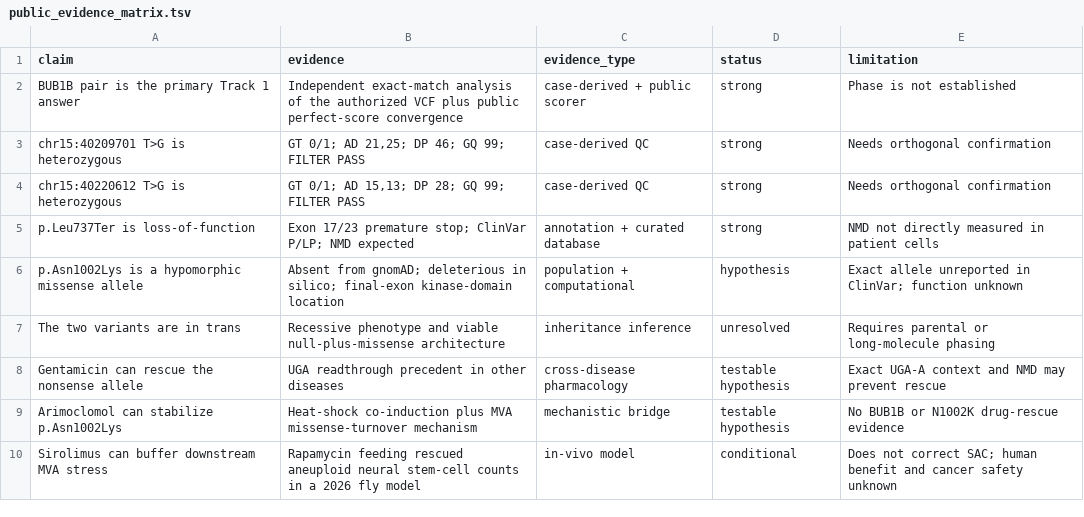
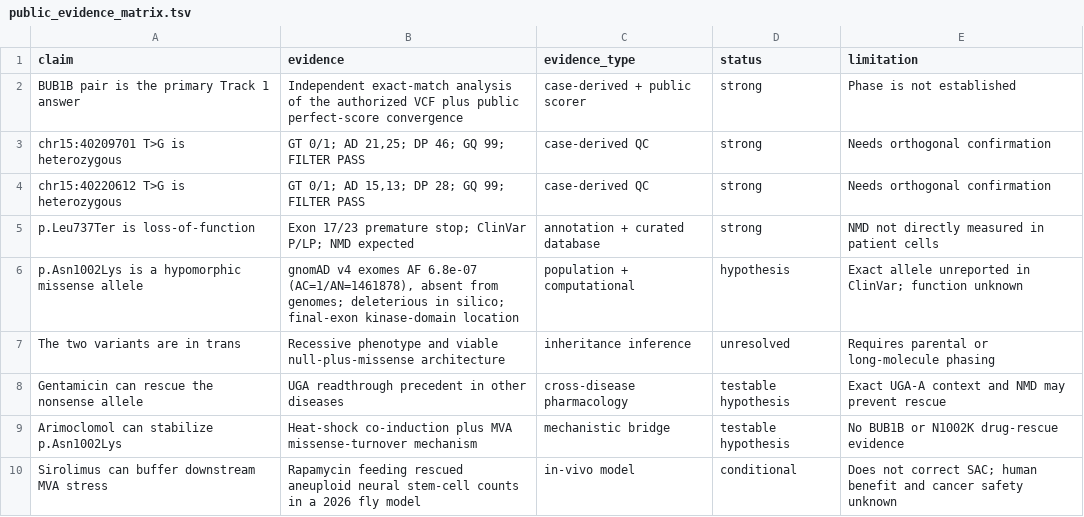
Before and after one commit to Marxist-Leninist/mva-hackathon-2026, a TSV file: results/public_evidence_matrix.tsv, drawn as a sheet.

```diff
--- a/results/public_evidence_matrix.tsv
+++ b/results/public_evidence_matrix.tsv
@@ -5,3 +5,3 @@ chr15:40220612 T>G is heterozygous	GT 0/1; AD 15,13; DP 28; GQ 99; FILTER PASS	c
 p.Leu737Ter is loss-of-function	Exon 17/23 premature stop; ClinVar P/LP; NMD expected	annotation + curated database	strong	NMD not directly measured in patient cells
-p.Asn1002Lys is a hypomorphic missense allele	Absent from gnomAD; deleterious in silico; final-exon kinase-domain location	population + computational	hypothesis	Exact allele unreported in ClinVar; function unknown
+p.Asn1002Lys is a hypomorphic missense allele	gnomAD v4 exomes AF 6.8e-07 (AC=1/AN=1461878), absent from genomes; deleterious in silico; final-exon kinase-domain location	population + computational	hypothesis	Exact allele unreported in ClinVar; function unknown
 The two variants are in trans	Recessive phenotype and viable null-plus-missense architecture	inheritance inference	unresolved	Requires parental or long-molecule phasing
```
Also changed, not shown: 4 other files.
